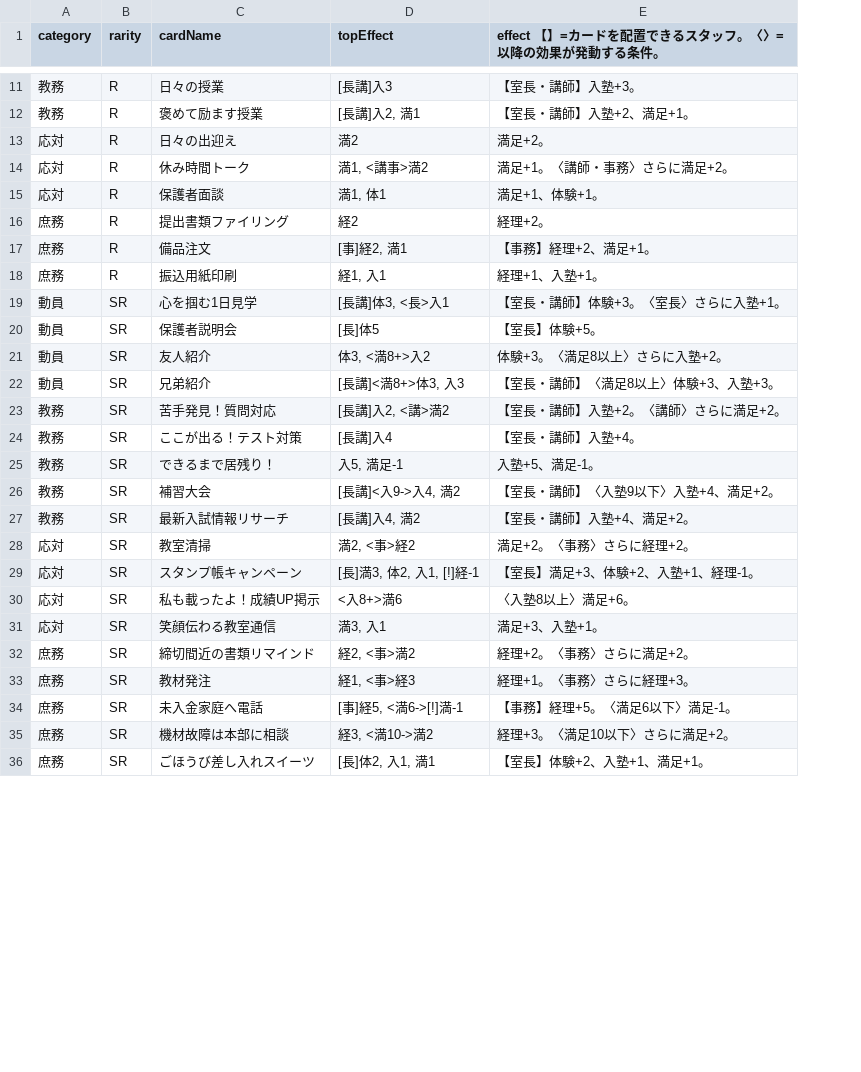
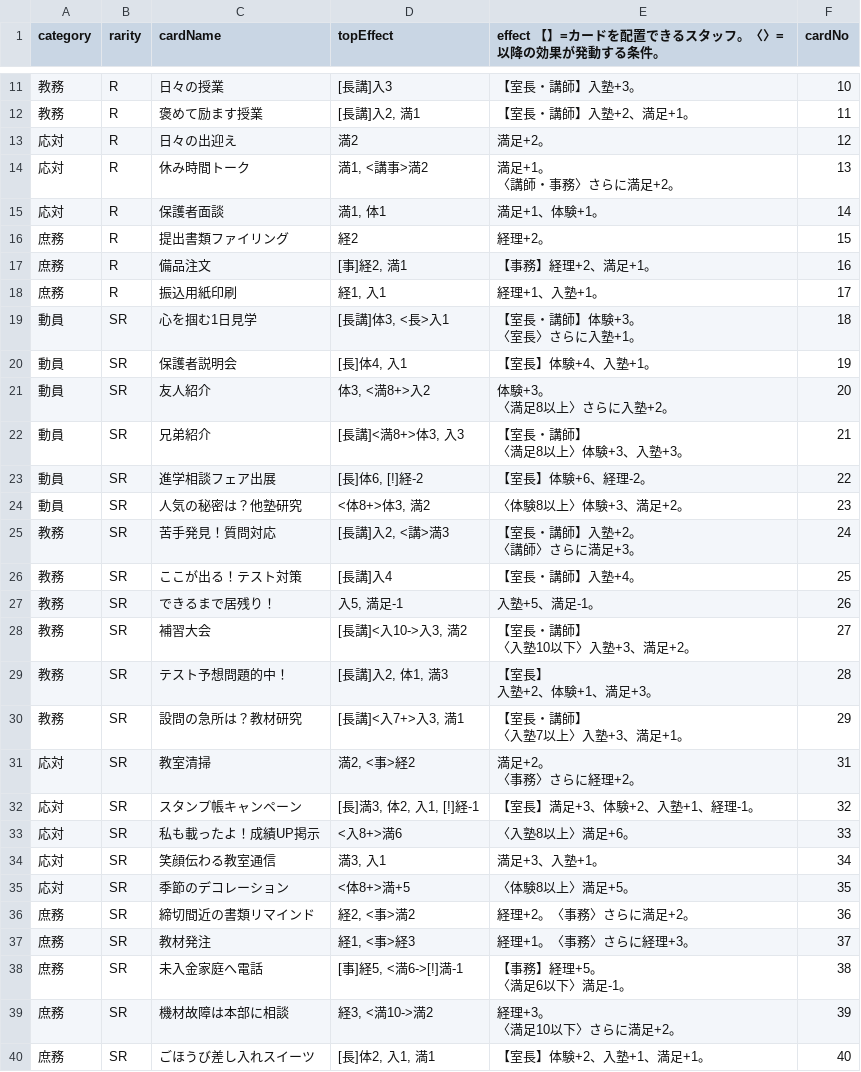
Before and after one commit to SekieiJP/CdG-Spring-dev, a CSV file: game/data/cards_fresh_old.csv, drawn as a sheet; only a part is shown, gaps mark what is left out; addresses are those after the commit; ↵ is a line break in a cell; the diff covers the shown part only; the diff names each change by its address in the sheet, - before the commit and + after, or states it on an @@ line.

Commit message:
Fix multiline card effects and release notes

```diff
--- a/game/data/cards_fresh_old.csv
+++ b/game/data/cards_fresh_old.csv
+column F (cardNo), rows 11-22: 10 | 11 | 12 | 13 | 14 | 15 | 16 | 17 | 18 | 19 | 20 | 21; rows 25-29: 24 | 25 | 26 | 27 | 28; rows 31-34: 31 | 32 | 33 | 34; rows 36-40: 36 | 37 | 38 | 39 | 40
-E14: 満足+1。〈講師・事務〉さらに満足+2。
+E14: 満足+1。 ↵ 〈講師・事務〉さらに満足+2。
-E19: 【室長・講師】体験+3。〈室長〉さらに入塾+1。
+E19: 【室長・講師】体験+3。 ↵ 〈室長〉さらに入塾+1。
-D20 (topEffect): [長]体5
+D20 (topEffect): [長]体4, 入1
-E20: 【室長】体験+5。
+E20: 【室長】体験+4、入塾+1。
-E21: 体験+3。〈満足8以上〉さらに入塾+2。
+E21: 体験+3。 ↵ 〈満足8以上〉さらに入塾+2。
-E22: 【室長・講師】〈満足8以上〉体験+3、入塾+3。
+E22: 【室長・講師】 ↵ 〈満足8以上〉体験+3、入塾+3。
+row 23: 動員 | SR | 進学相談フェア出展 | [長]体6, [!]経-2 | 【室長】体験+6、経理-2。 | 22
+row 24: 動員 | SR | 人気の秘密は？他塾研究 | <体8+>体3, 満2 | 〈体験8以上〉体験+3、満足+2。 | 23
-D25 (topEffect): [長講]入2, <講>満2
+D25 (topEffect): [長講]入2, <講>満3
-E25: 【室長・講師】入塾+2。〈講師〉さらに満足+2。
+E25: 【室長・講師】入塾+2。 ↵ 〈講師〉さらに満足+3。
-D28 (topEffect): [長講]<入9->入4, 満2
+D28 (topEffect): [長講]<入10->入3, 満2
-E28: 【室長・講師】〈入塾9以下〉入塾+4、満足+2。
+E28: 【室長・講師】 ↵ 〈入塾10以下〉入塾+3、満足+2。
-C29 (cardName): 最新入試情報リサーチ
+C29 (cardName): テスト予想問題的中！
-D29 (topEffect): [長講]入4, 満2
+D29 (topEffect): [長講]入2, 体1, 満3
-E29: 【室長・講師】入塾+4、満足+2。
+E29: 【室長】 ↵ 入塾+2、体験+1、満足+3。
+row 30: 教務 | SR | 設問の急所は？教材研究 | [長講]<入7+>入3, 満1 | 【室長・講師】 ↵ 〈入塾7以上〉入塾+3、満足+1。 | 29
-E31: 満足+2。〈事務〉さらに経理+2。
+E31: 満足+2。 ↵ 〈事務〉さらに経理+2。
+row 35: 応対 | SR | 季節のデコレーション | <体8+>満+5 | 〈体験8以上〉満足+5。 | 35
-E38: 【事務】経理+5。〈満足6以下〉満足-1。
+E38: 【事務】経理+5。 ↵ 〈満足6以下〉満足-1。
-E39: 経理+3。〈満足10以下〉さらに満足+2。
+E39: 経理+3。 ↵ 〈満足10以下〉さらに満足+2。
```
Also changed, not shown: 1 added row and 6 edited cells elsewhere in this file, game/data/cards_pro_old.csv, 6 other files.
